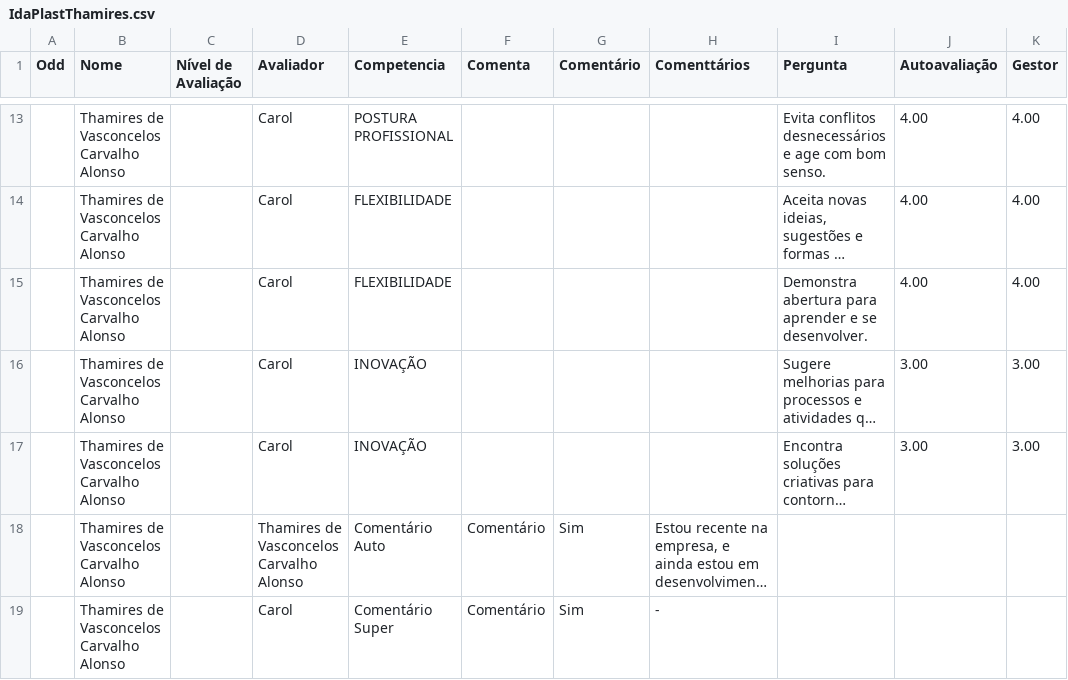
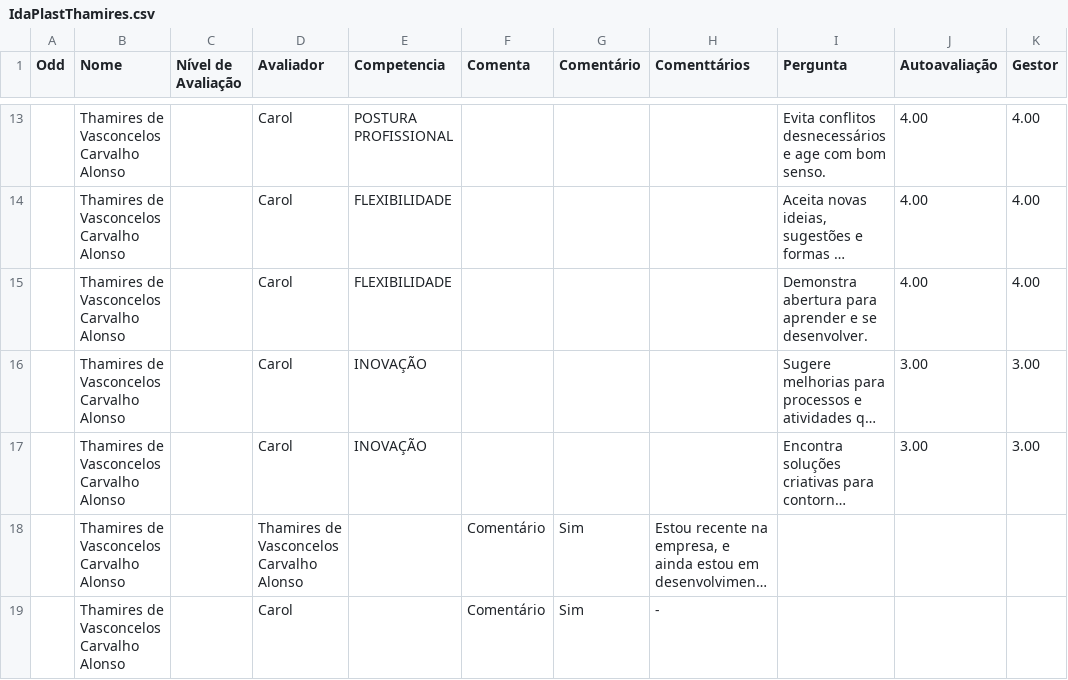
Before and after one commit to Danipag4/IdaPlastThamires, a CSV file: IdaPlastThamires.csv, drawn as a sheet; only a part is shown, gaps mark what is left out; long unchanged cells end in …; the diff names each change by its address in the sheet, - before the commit and + after, or states it on an @@ line.

Commit message:
Add files via upload

```diff
--- a/IdaPlastThamires.csv
+++ b/IdaPlastThamires.csv
-E18 (Competencia): Comentário Auto
+E18 (Competencia): (empty)
-E19 (Competencia): Comentário Super
+E19 (Competencia): (empty)
```
